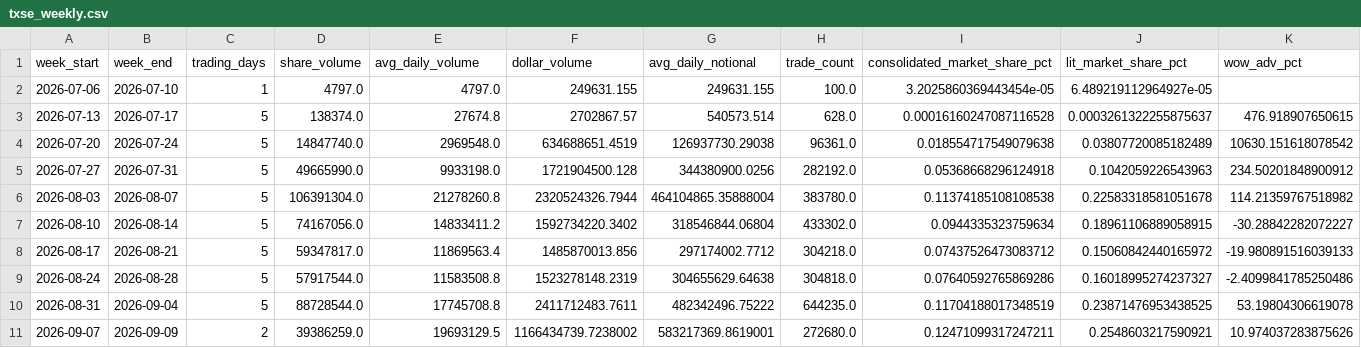
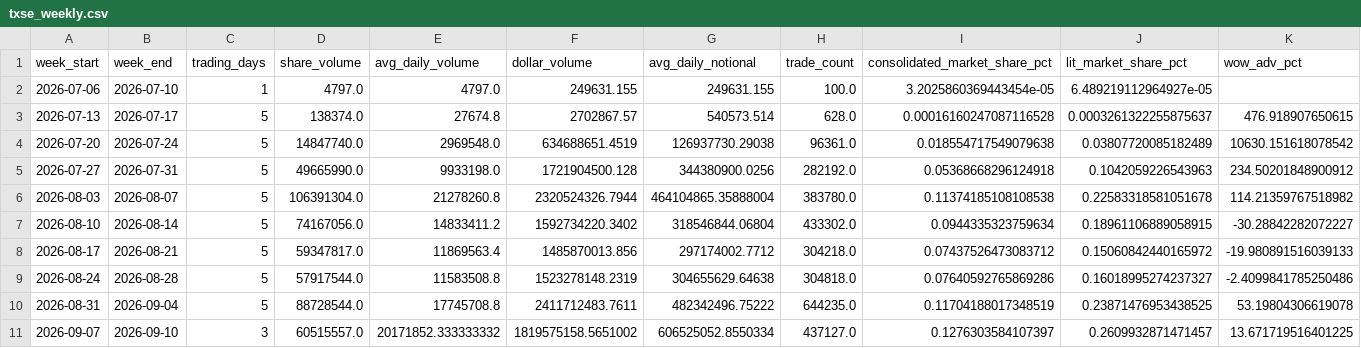
Before and after one commit to MarcusRWDTCU/TXSE-Volume-Scraper, a CSV file: data/txse_weekly.csv, drawn as a sheet; only a part is shown; the diff covers the shown part only; the diff names each change by its address in the sheet, - before the commit and + after, or states it on an @@ line.

```diff
--- a/data/txse_weekly.csv
+++ b/data/txse_weekly.csv
-B11 (week_end): 2026-09-09
+B11 (week_end): 2026-09-10
-C11 (trading_days): 2
+C11 (trading_days): 3
-D11 (share_volume): 39386259.0
+D11 (share_volume): 60515557.0
-E11 (avg_daily_volume): 19693129.5
+E11 (avg_daily_volume): 20171852.333333332
-F11 (dollar_volume): 1166434739.7238002
+F11 (dollar_volume): 1819575158.5651002
-G11 (avg_daily_notional): 583217369.8619001
+G11 (avg_daily_notional): 606525052.8550334
-H11 (trade_count): 272680.0
+H11 (trade_count): 437127.0
-I11 (consolidated_market_share_pct): 0.12471099317247211
+I11 (consolidated_market_share_pct): 0.1276303584107397
-J11 (lit_market_share_pct): 0.2548603217590921
+J11 (lit_market_share_pct): 0.2609932871471457
-K11 (wow_adv_pct): 10.974037283875626
+K11 (wow_adv_pct): 13.671719516401225
```
Also changed, not shown: 3 edited cells elsewhere in this file, data/txse_daily.csv, 6 other files.
